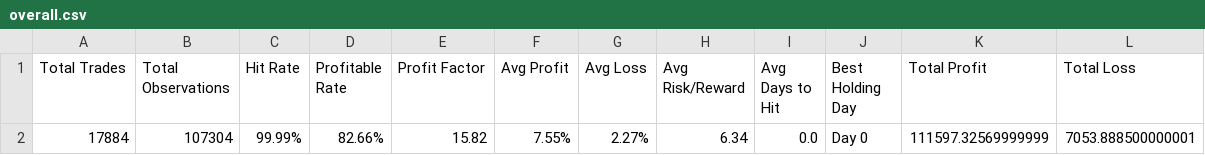
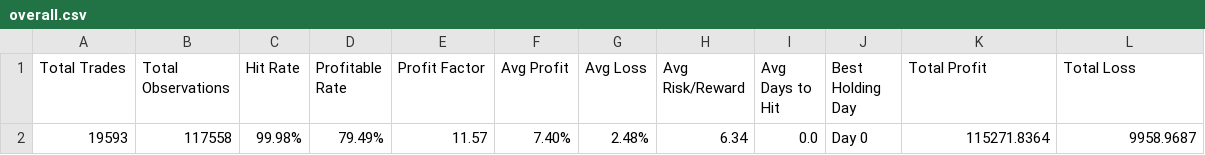
Before and after one commit to TeneikaAskew/stocks, a CSV file: earnings_options_analytics/outputs/csv_reports/overall.csv, drawn as a sheet.

```diff
--- a/earnings_options_analytics/outputs/csv_reports/overall.csv
+++ b/earnings_options_analytics/outputs/csv_reports/overall.csv
@@ -1,2 +1,2 @@
 Total Trades,Total Observations,Hit Rate,Profitable Rate,Profit Factor,Avg Profit,Avg Loss,Avg Risk/Reward,Avg Days to Hit,Best Holding Day,Total Profit,Total Loss
-17884,107304,99.99%,82.66%,15.82,7.55%,2.27%,6.34,0.0,Day 0,111597.32569999999,7053.888500000001
+19593,117558,99.98%,79.49%,11.57,7.40%,2.48%,6.34,0.0,Day 0,115271.8364,9958.9687
```
Also changed, not shown: earnings_options_analytics/outputs/csv_reports/indicator_correlation.csv, earnings_options_analytics/outputs/csv_reports/indicator_evolution.csv, 26 other files.
